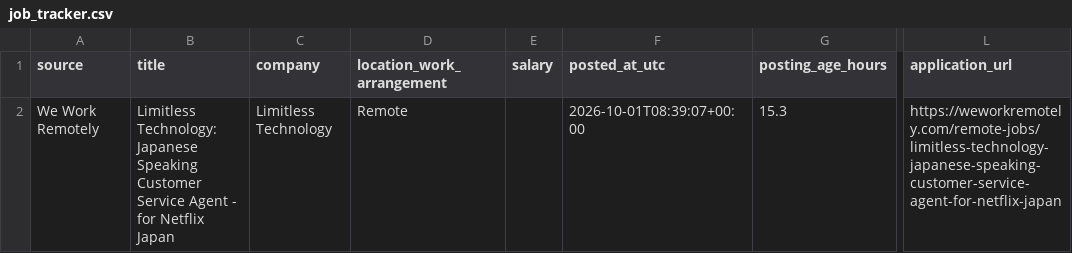
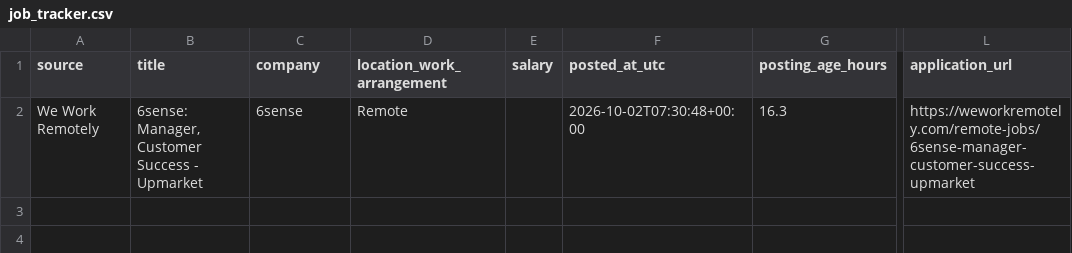
Before and after one commit to TitiLola216/will-work-for-money, a CSV file: job_tracker.csv, drawn as a sheet; only a part is shown, gaps mark what is left out; the diff names each change by its address in the sheet, - before the commit and + after, or states it on an @@ line.

```diff
--- a/job_tracker.csv
+++ b/job_tracker.csv
-B2 (title): Limitless Technology: Japanese Speaking Customer Service Agent - for Netflix Japan
+B2 (title): 6sense: Manager, Customer Success - Upmarket
-C2 (company): Limitless Technology
+C2 (company): 6sense
-F2 (posted_at_utc): 2026-10-01T08:39:07+00:00
+F2 (posted_at_utc): 2026-10-02T07:30:48+00:00
-G2 (posting_age_hours): 15.3
+G2 (posting_age_hours): 16.3
-L2 (application_url): https://weworkremotely.com/remote-jobs/limitless-technology-japanese-speaking-customer-service-agent-for-netflix-japan
+L2 (application_url): https://weworkremotely.com/remote-jobs/6sense-manager-customer-success-upmarket
```
Also changed, not shown: 1 other file.
